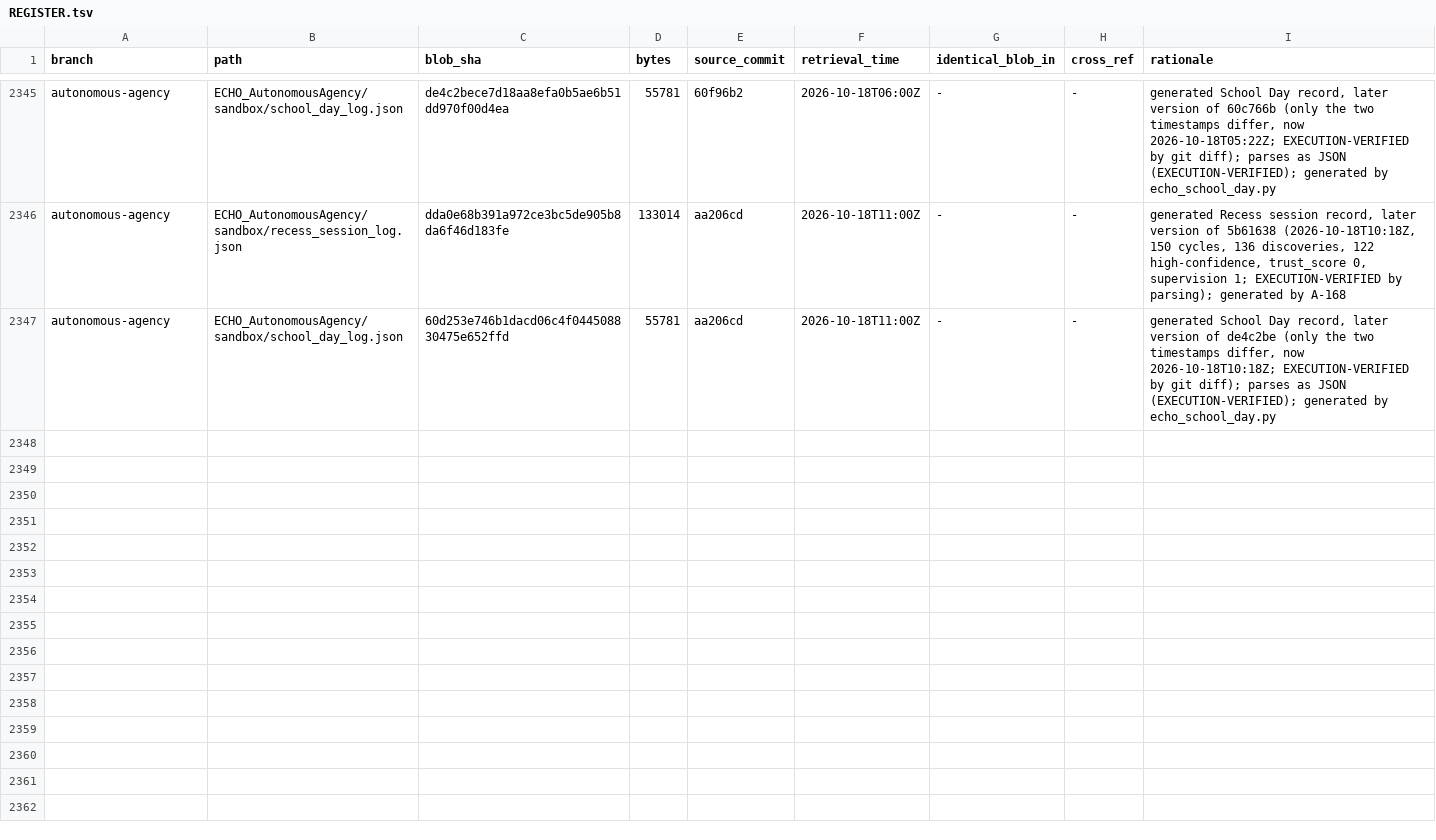
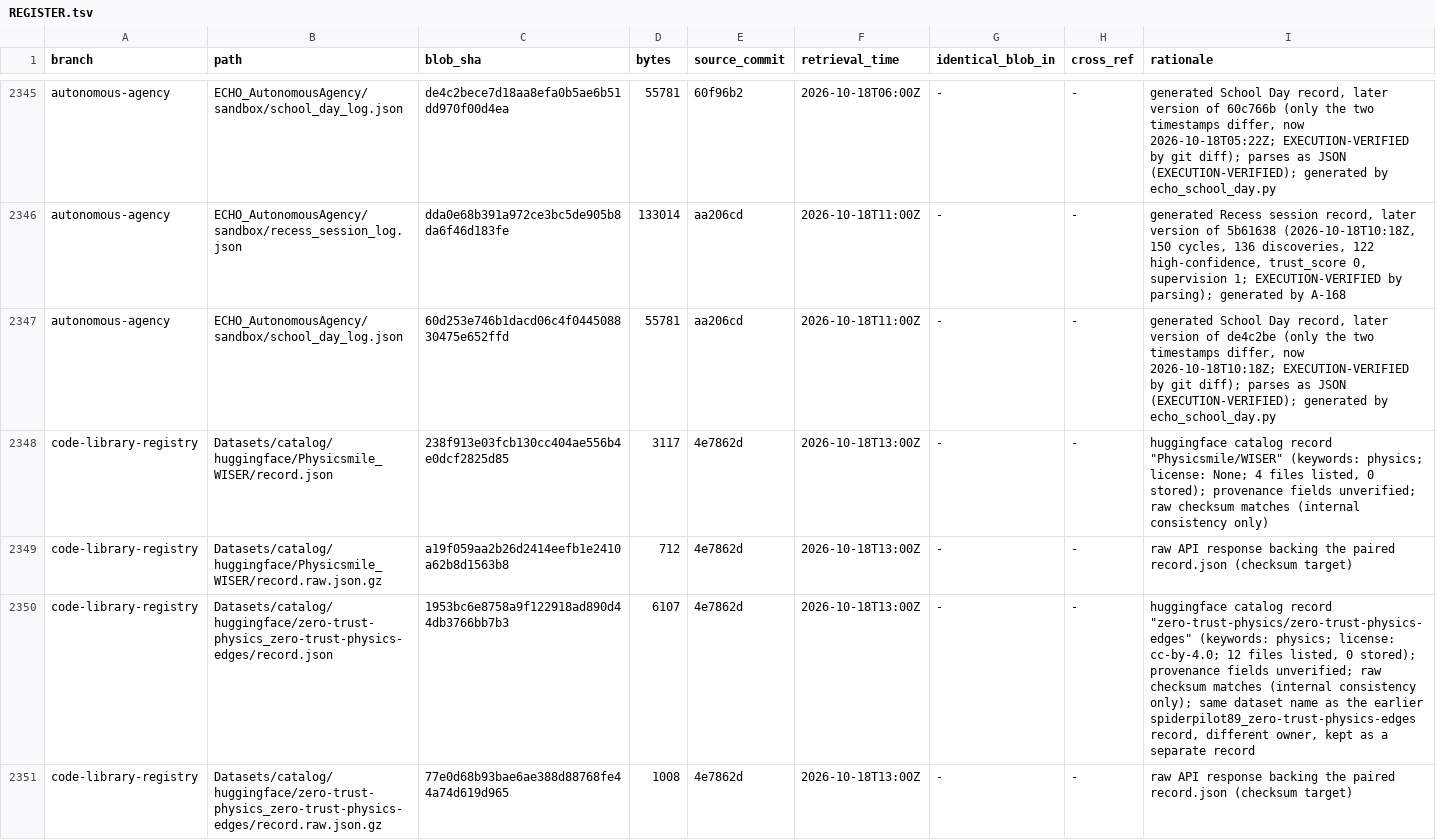
Before and after one commit to AGI144348Outlook/Echo_Green_Future, a TSV file: L2-library/Registries/REGISTER.tsv, drawn as a sheet; only a part is shown, gaps mark what is left out.

```diff
--- a/L2-library/Registries/REGISTER.tsv
+++ b/L2-library/Registries/REGISTER.tsv
@@ -2347 +2347,5 @@ autonomous-agency	ECHO_AutonomousAgency/sandbox/recess_session_log.json	dda0e68b
 autonomous-agency	ECHO_AutonomousAgency/sandbox/school_day_log.json	60d253e746b1dacd06c4f044508830475e652ffd	55781	aa206cd	2026-10-18T11:00Z	-	-	generated School Day record, later version of de4c2be (only the two timestamps differ, now 2026-10-18T10:18Z; EXECUTION-VERIFIED by git diff); parses as JSON (EXECUTION-VERIFIED); generated by echo_school_day.py
+code-library-registry	Datasets/catalog/huggingface/Physicsmile_WISER/record.json	238f913e03fcb130cc404ae556b4e0dcf2825d85	3117	4e7862d	2026-10-18T13:00Z	-	-	huggingface catalog record "Physicsmile/WISER" (keywords: physics; license: None; 4 files listed, 0 stored); provenance fields unverified; raw checksum matches (internal consistency only)
+code-library-registry	Datasets/catalog/huggingface/Physicsmile_WISER/record.raw.json.gz	a19f059aa2b26d2414eefb1e2410a62b8d1563b8	712	4e7862d	2026-10-18T13:00Z	-	-	raw API response backing the paired record.json (checksum target)
+code-library-registry	Datasets/catalog/huggingface/zero-trust-physics_zero-trust-physics-edges/record.json	1953bc6e8758a9f122918ad890d44db3766bb7b3	6107	4e7862d	2026-10-18T13:00Z	-	-	huggingface catalog record "zero-trust-physics/zero-trust-physics-edges" (keywords: physics; license: cc-by-4.0; 12 files listed, 0 stored); provenance fields unverified; raw checksum matches (internal consistency only); same dataset name as the earlier spiderpilot89_zero-trust-physics-edges record, different owner, kept as a separate record
+code-library-registry	Datasets/catalog/huggingface/zero-trust-physics_zero-trust-physics-edges/record.raw.json.gz	77e0d68b93bae6ae388d88768fe44a74d619d965	1008	4e7862d	2026-10-18T13:00Z	-	-	raw API response backing the paired record.json (checksum target)
```
Also changed, not shown: 4 other files.
